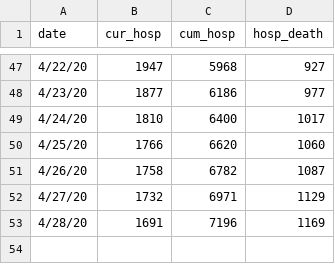
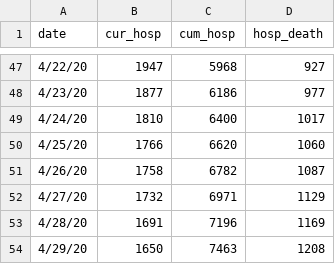
Before and after one commit to fcrawford/covid19_ct, a CSV file: data/ct_hosp.csv, drawn as a sheet; only a part is shown, gaps mark what is left out.

```diff
--- a/data/ct_hosp.csv
+++ b/data/ct_hosp.csv
@@ -53 +53,2 @@ date,cur_hosp,cum_hosp,hosp_death
 4/28/20,1691,7196,1169
+4/29/20,1650,7463,1208
```
Also changed, not shown: 4 other files.
